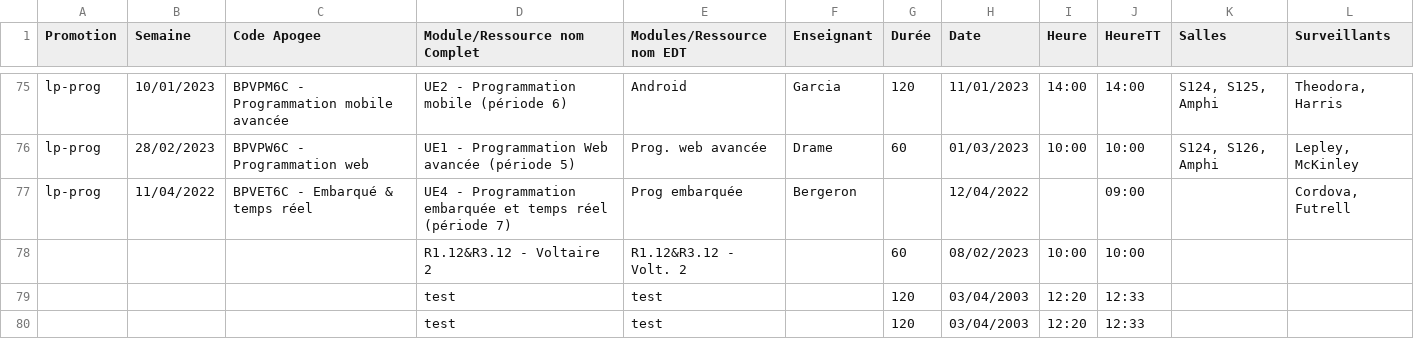
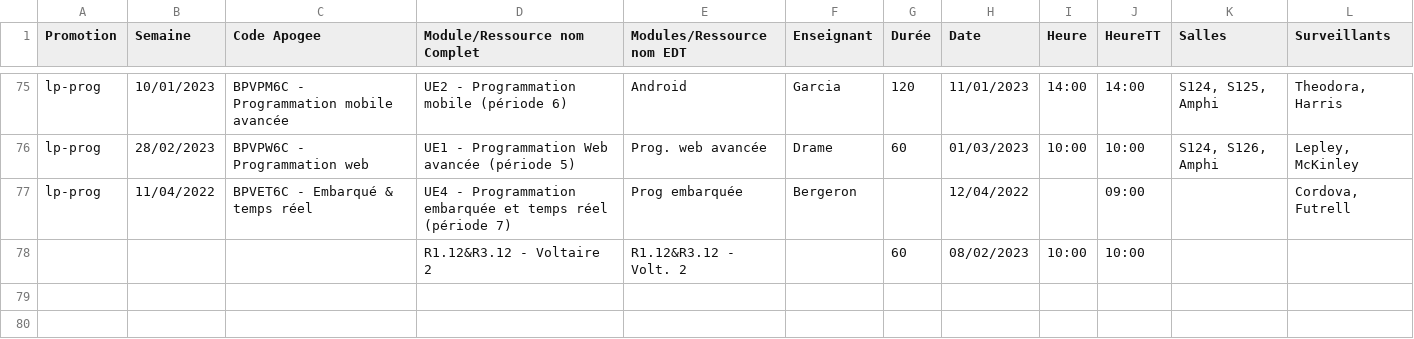
Before and after one commit to samuelhentrics/Controlo, a CSV file: src/Controles/liste-controles.csv, drawn as a sheet; only a part is shown, gaps mark what is left out; the diff names each change by its address in the sheet, - before the commit and + after, or states it on an @@ line.

Commit message:
Ajout controle -promo

```diff
--- a/src/Controles/liste-controles.csv
+++ b/src/Controles/liste-controles.csv
-row 79:  |  |  | test | test |  | 120 | 03/04/2003 | 12:20 | 12:33
-row 80:  |  |  | test | test |  | 120 | 03/04/2003 | 12:20 | 12:33
```
Also changed, not shown: 2 other files.
